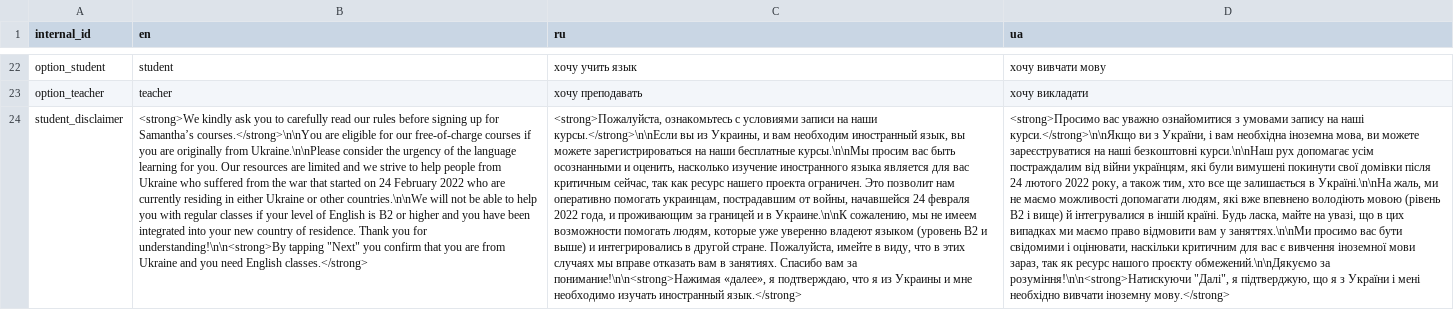
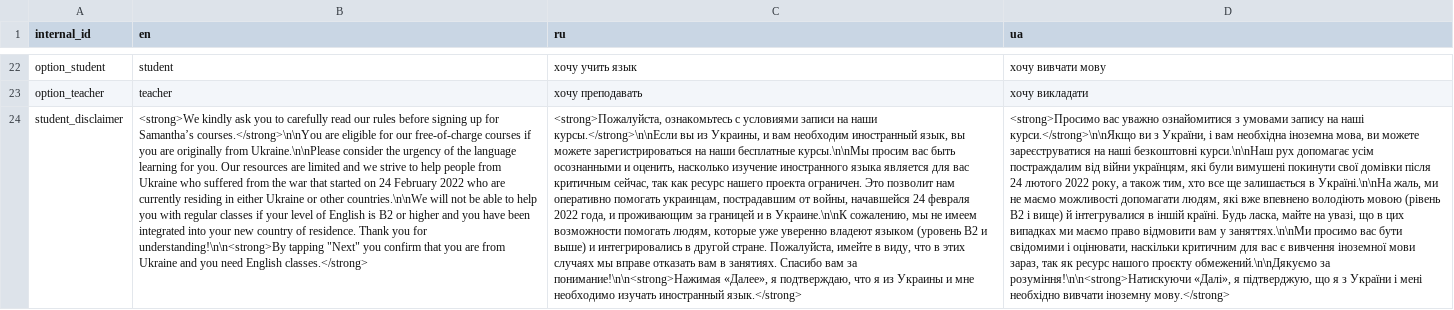
Before and after one commit to samanthasgroup/samanthas-telegram-bot, a CSV file: samanthas_telegram_bot/conversation/auxil/phrases.csv, drawn as a sheet; only a part is shown, gaps mark what is left out; the diff covers the shown part only; the diff names each change by its address in the sheet, - before the commit and + after, or states it on an @@ line.

Commit message:
replace quotes with nicer ones

```diff
--- a/samanthas_telegram_bot/conversation/auxil/phrases.csv
+++ b/samanthas_telegram_bot/conversation/auxil/phrases.csv
-C24 (ru): …за понимание!\n\n<strong>Нажимая «далее», я подтверждаю,…
+C24 (ru): …за понимание!\n\n<strong>Нажимая «Далее», я подтверждаю,…
-D24 (ua): …за розуміння!\n\n<strong>Натискуючи "Далі", я підтверджую,…
+D24 (ua): …за розуміння!\n\n<strong>Натискуючи «Далі», я підтверджую,…
```
Also changed, not shown: 4 edited cells elsewhere in this file.
